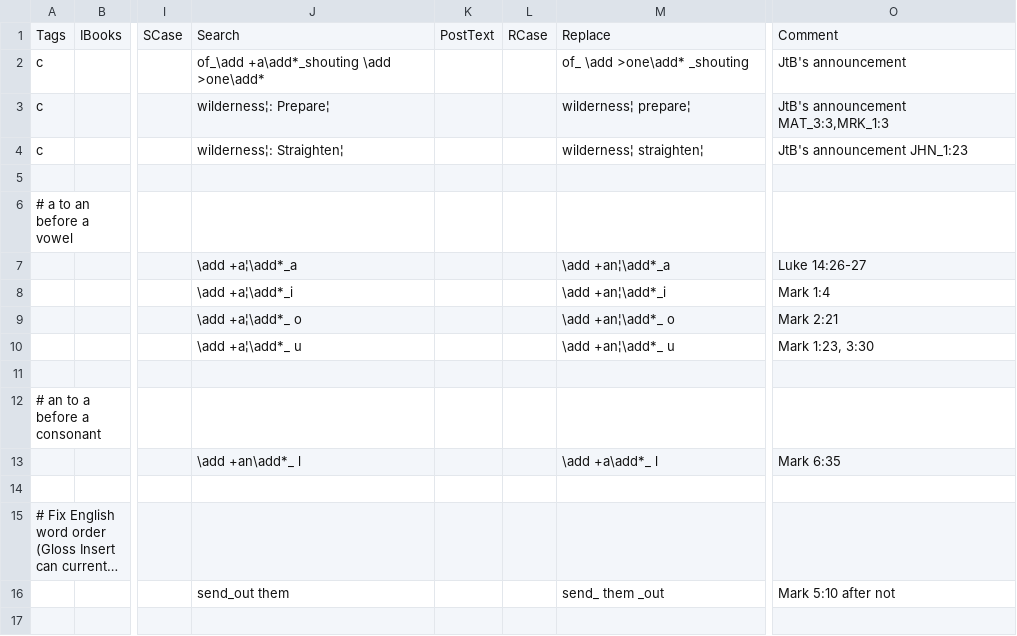
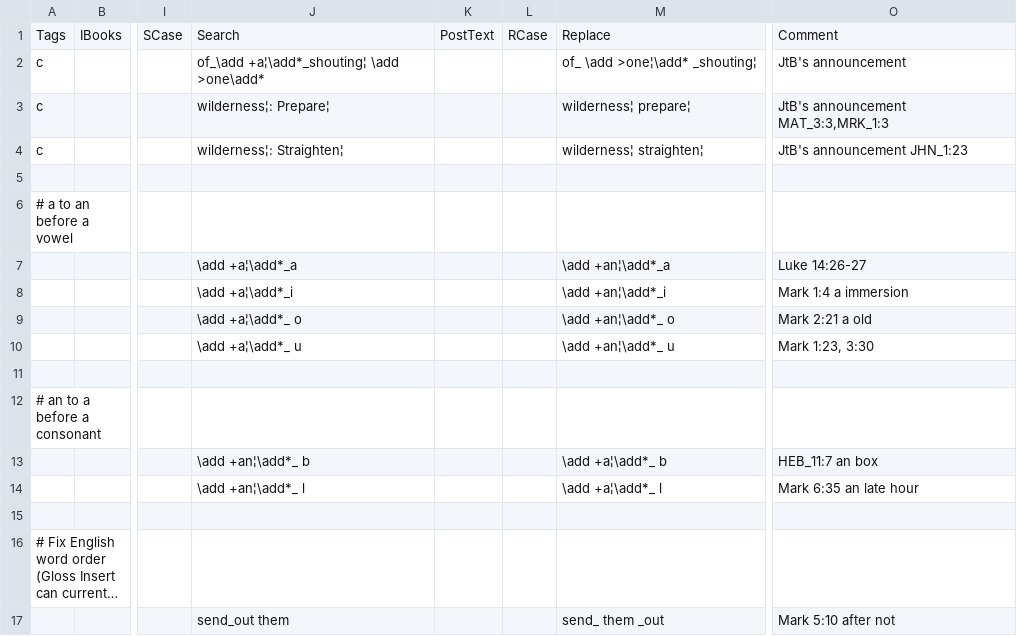
Before and after one commit to Freely-Given-org/OpenEnglishTranslation--OET, a TSV file: scripts/ScriptedVLTUpdates/finalFixes.commandTable.tsv, drawn as a sheet; only a part is shown, gaps mark what is left out; long unchanged cells end in …; addresses are those after the commit; rows hold the shown columns only; the diff names each change by its address in the sheet, - before the commit and + after, or states it on an @@ line.

```diff
--- a/scripts/ScriptedVLTUpdates/finalFixes.commandTable.tsv
+++ b/scripts/ScriptedVLTUpdates/finalFixes.commandTable.tsv
-J2: of_\add +a\add*_shouting \add >one\add*
+J2: of_\add +a¦\add*_shouting¦ \add >one\add*
-M2: of_ \add >one\add* _shouting
+M2: of_ \add >one¦\add* _shouting¦
-O8: Mark 1:4
+O8: Mark 1:4 a immersion
-O9: Mark 2:21
+O9: Mark 2:21 a old
+row 13:  |  |  | \add +an¦\add*_ b |  |  | \add +a¦\add*_ b | HEB_11:7 an box
-J14: \add +an\add*_ l
+J14: \add +an¦\add*_ l
-M14: \add +a\add*_ l
+M14: \add +a¦\add*_ l
-O14: Mark 6:35
+O14: Mark 6:35 an late hour
```
Also changed, not shown: scripts/ScriptedVLTUpdates/wordingAdjustments.commandTable.tsv, 6 other files.
